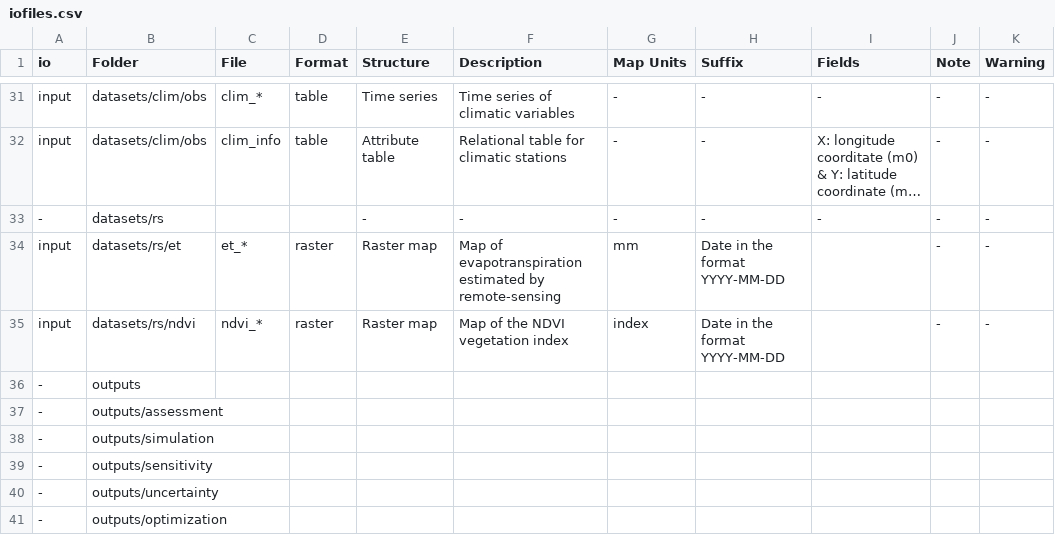
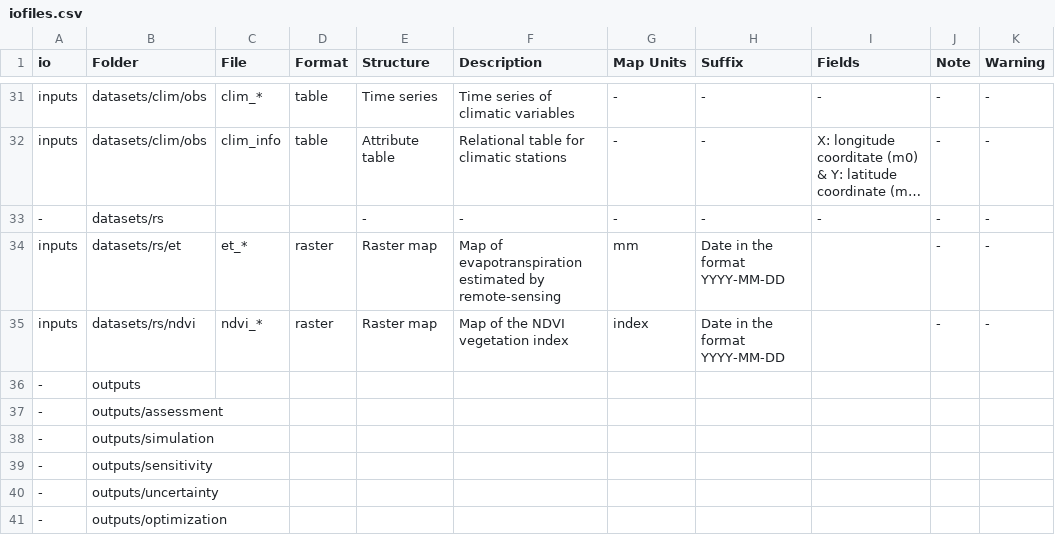
Before and after one commit to ipo-exe/plans, a CSV file: plans/iofiles.csv, drawn as a sheet; only a part is shown, gaps mark what is left out; long unchanged cells end in …; the diff covers the shown part only; the diff names each change by its address in the sheet, - before the commit and + after, or states it on an @@ line.

```diff
--- a/plans/iofiles.csv
+++ b/plans/iofiles.csv
-A31:A32 (io): input
+A31:A32 (io): inputs
-A34:A35 (io): input
+A34:A35 (io): inputs
```
Also changed, not shown: 24 edited cells elsewhere in this file, 22 other files.
